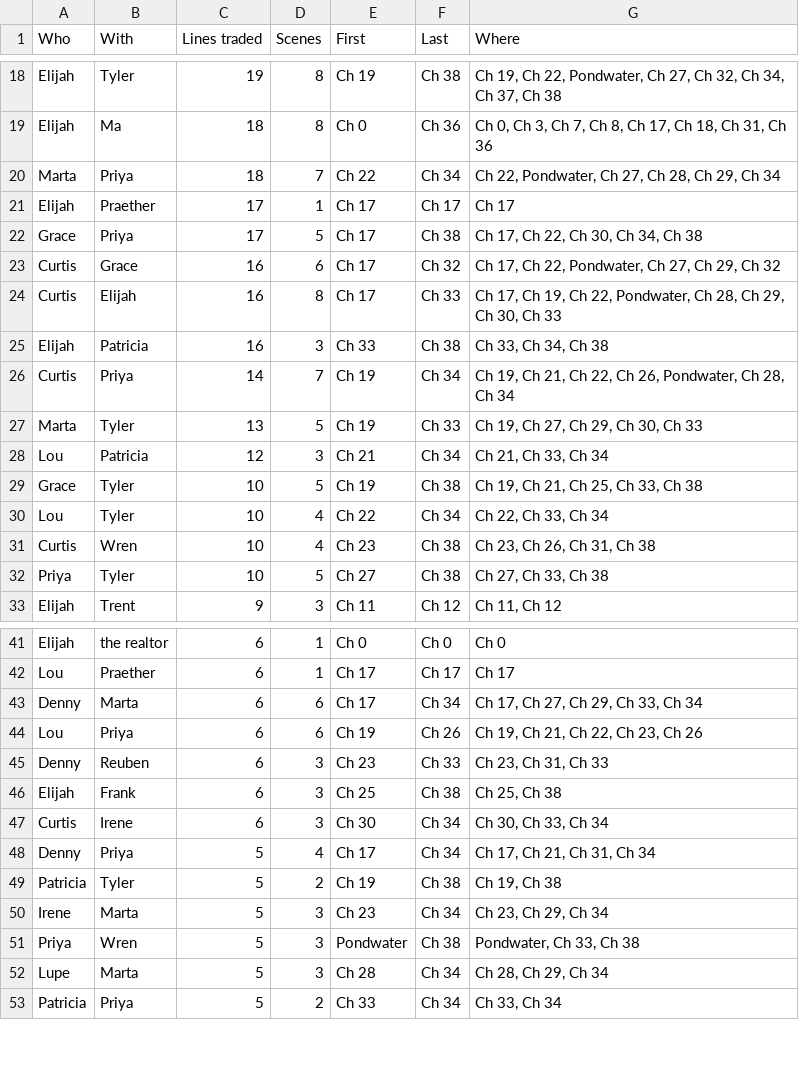
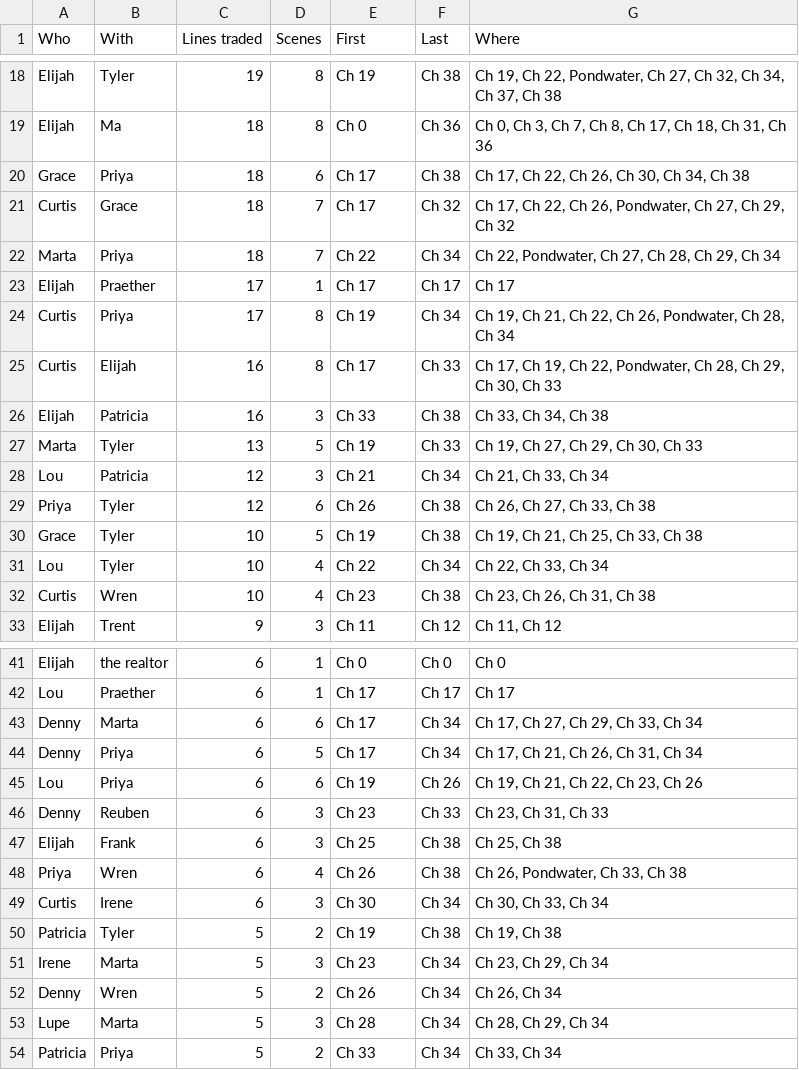
Before and after one commit to ctavolazzi/survivingthesingularity, a CSV file: manuscript/novel/conversation-pairs-2026-11-27.csv, drawn as a sheet; only a part is shown, gaps mark what is left out; the diff covers the shown part only.

```diff
--- a/manuscript/novel/conversation-pairs-2026-11-27.csv
+++ b/manuscript/novel/conversation-pairs-2026-11-27.csv
@@ -19,11 +19,12 @@ Elijah,Tyler,19,8,Ch 19,Ch 38,"Ch 19, Ch 22, Pondwater, Ch 27, Ch 32, Ch 34, Ch
 Elijah,Ma,18,8,Ch 0,Ch 36,"Ch 0, Ch 3, Ch 7, Ch 8, Ch 17, Ch 18, Ch 31, Ch 36"
+Grace,Priya,18,6,Ch 17,Ch 38,"Ch 17, Ch 22, Ch 26, Ch 30, Ch 34, Ch 38"
+Curtis,Grace,18,7,Ch 17,Ch 32,"Ch 17, Ch 22, Ch 26, Pondwater, Ch 27, Ch 29, Ch 32"
 Marta,Priya,18,7,Ch 22,Ch 34,"Ch 22, Pondwater, Ch 27, Ch 28, Ch 29, Ch 34"
 Elijah,Praether,17,1,Ch 17,Ch 17,Ch 17
-Grace,Priya,17,5,Ch 17,Ch 38,"Ch 17, Ch 22, Ch 30, Ch 34, Ch 38"
-Curtis,Grace,16,6,Ch 17,Ch 32,"Ch 17, Ch 22, Pondwater, Ch 27, Ch 29, Ch 32"
+Curtis,Priya,17,8,Ch 19,Ch 34,"Ch 19, Ch 21, Ch 22, Ch 26, Pondwater, Ch 28, Ch 34"
 Curtis,Elijah,16,8,Ch 17,Ch 33,"Ch 17, Ch 19, Ch 22, Pondwater, Ch 28, Ch 29, Ch 30, Ch 33"
 Elijah,Patricia,16,3,Ch 33,Ch 38,"Ch 33, Ch 34, Ch 38"
-Curtis,Priya,14,7,Ch 19,Ch 34,"Ch 19, Ch 21, Ch 22, Ch 26, Pondwater, Ch 28, Ch 34"
 Marta,Tyler,13,5,Ch 19,Ch 33,"Ch 19, Ch 27, Ch 29, Ch 30, Ch 33"
 Lou,Patricia,12,3,Ch 21,Ch 34,"Ch 21, Ch 33, Ch 34"
+Priya,Tyler,12,6,Ch 26,Ch 38,"Ch 26, Ch 27, Ch 33, Ch 38"
 Grace,Tyler,10,5,Ch 19,Ch 38,"Ch 19, Ch 21, Ch 25, Ch 33, Ch 38"
@@ -31,3 +32,2 @@ Lou,Tyler,10,4,Ch 22,Ch 34,"Ch 22, Ch 33, Ch 34"
 Curtis,Wren,10,4,Ch 23,Ch 38,"Ch 23, Ch 26, Ch 31, Ch 38"
-Priya,Tyler,10,5,Ch 27,Ch 38,"Ch 27, Ch 33, Ch 38"
 Elijah,Trent,9,3,Ch 11,Ch 12,"Ch 11, Ch 12"
@@ -43,2 +43,3 @@ Lou,Praether,6,1,Ch 17,Ch 17,Ch 17
 Denny,Marta,6,6,Ch 17,Ch 34,"Ch 17, Ch 27, Ch 29, Ch 33, Ch 34"
+Denny,Priya,6,5,Ch 17,Ch 34,"Ch 17, Ch 21, Ch 26, Ch 31, Ch 34"
 Lou,Priya,6,6,Ch 19,Ch 26,"Ch 19, Ch 21, Ch 22, Ch 23, Ch 26"
@@ -46,7 +47,7 @@ Denny,Reuben,6,3,Ch 23,Ch 33,"Ch 23, Ch 31, Ch 33"
 Elijah,Frank,6,3,Ch 25,Ch 38,"Ch 25, Ch 38"
+Priya,Wren,6,4,Ch 26,Ch 38,"Ch 26, Pondwater, Ch 33, Ch 38"
 Curtis,Irene,6,3,Ch 30,Ch 34,"Ch 30, Ch 33, Ch 34"
-Denny,Priya,5,4,Ch 17,Ch 34,"Ch 17, Ch 21, Ch 31, Ch 34"
 Patricia,Tyler,5,2,Ch 19,Ch 38,"Ch 19, Ch 38"
 Irene,Marta,5,3,Ch 23,Ch 34,"Ch 23, Ch 29, Ch 34"
-Priya,Wren,5,3,Pondwater,Ch 38,"Pondwater, Ch 33, Ch 38"
+Denny,Wren,5,2,Ch 26,Ch 34,"Ch 26, Ch 34"
 Lupe,Marta,5,3,Ch 28,Ch 34,"Ch 28, Ch 29, Ch 34"
```
Also changed, not shown: 1 removed row and 2 edited cells elsewhere in this file, manuscript/novel/calendar-2026-11-27.csv, manuscript/novel/conversations-2026-11-27.csv, 18 other files.
